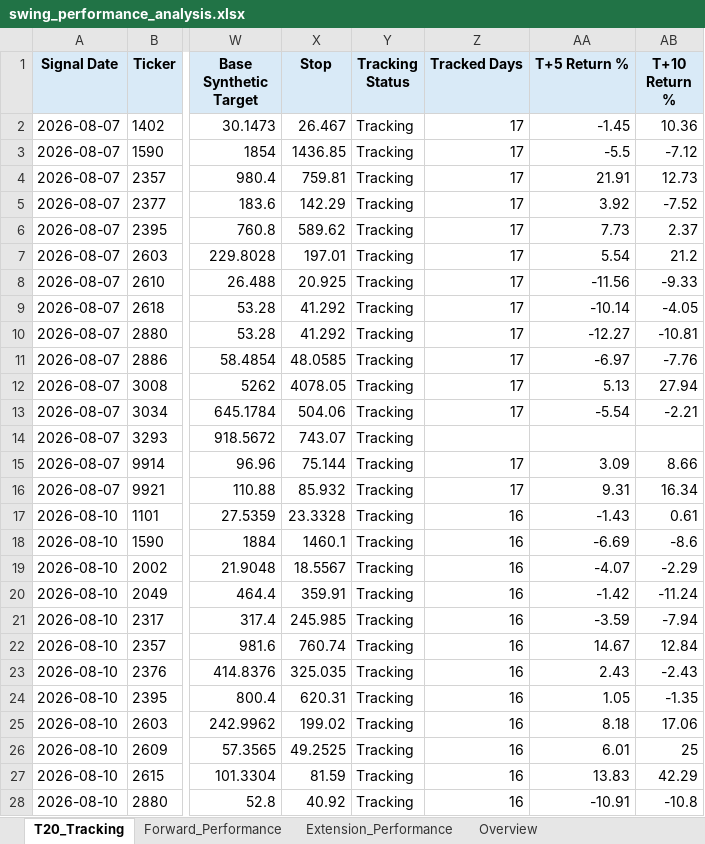
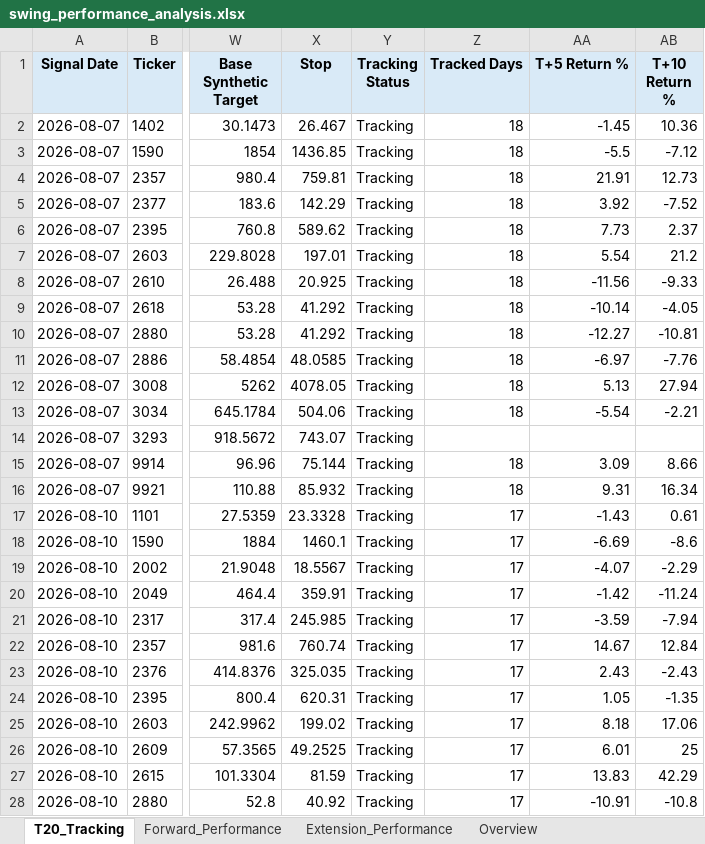
Before and after one commit to Gary172Lee/iSecretary-LIFF, an Excel workbook: data/swing_performance_analysis.xlsx, sheet T20_Tracking, drawn as a sheet; only a part is shown, gaps mark what is left out; values as stored, in another font and other column widths than the file's, no borders; the diff covers the shown part only; the diff names each change by its address in the sheet, - before the commit and + after, or states it on an @@ line.

```diff
--- a/data/swing_performance_analysis.xlsx (sheet T20_Tracking)
+++ b/data/swing_performance_analysis.xlsx (sheet T20_Tracking)
-Z2:Z13 (Tracked Days): 17
+Z2:Z13 (Tracked Days): 18
-Z15:Z16 (Tracked Days): 17
+Z15:Z16 (Tracked Days): 18
-Z17:Z28 (Tracked Days): 16
+Z17:Z28 (Tracked Days): 17
```
Also changed, not shown: 27 added rows and 360 edited cells elsewhere in this sheet, sheet Overview, data/swing_user_watchlist_analysis.xlsx, 16 other files.
